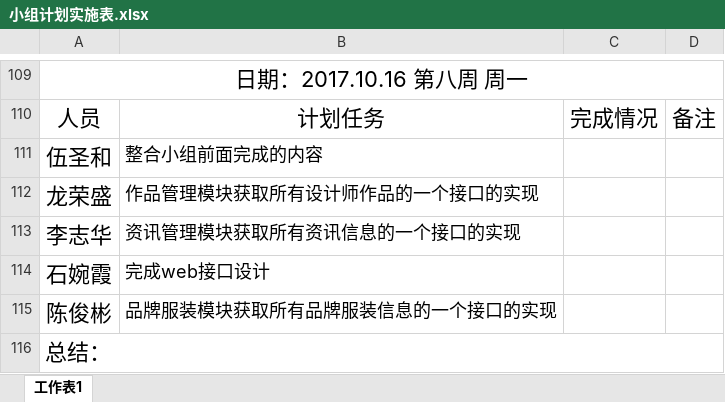
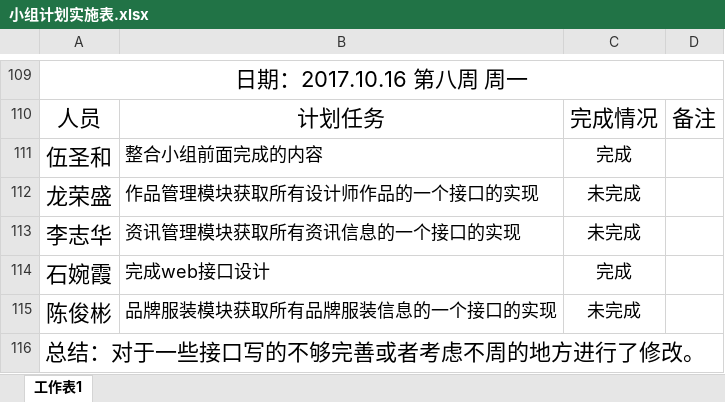
Before and after one commit to gdqysoft/fcsapp, an Excel workbook: 第二组/小组计划实施表.xlsx, sheet 工作表1, drawn as a sheet; only a part is shown, gaps mark what is left out; values as stored, in another font and other column widths than the file's, no borders; the diff names each change by its address in the sheet, - before the commit and + after, or states it on an @@ line.

Commit message:
Add files via upload

```diff
--- a/第二组/小组计划实施表.xlsx (sheet 工作表1)
+++ b/第二组/小组计划实施表.xlsx (sheet 工作表1)
-C111: (empty)
+C111: 完成
-C112:C113: (empty)
+C112:C113: 未完成
-C114: (empty)
+C114: 完成
-C115: (empty)
+C115: 未完成
-A116: 总结：
+A116: 总结：对于一些接口写的不够完善或者考虑不周的地方进行了修改。
```
